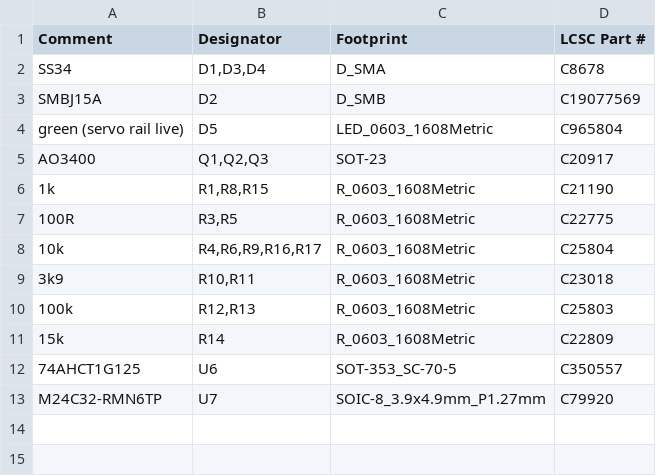
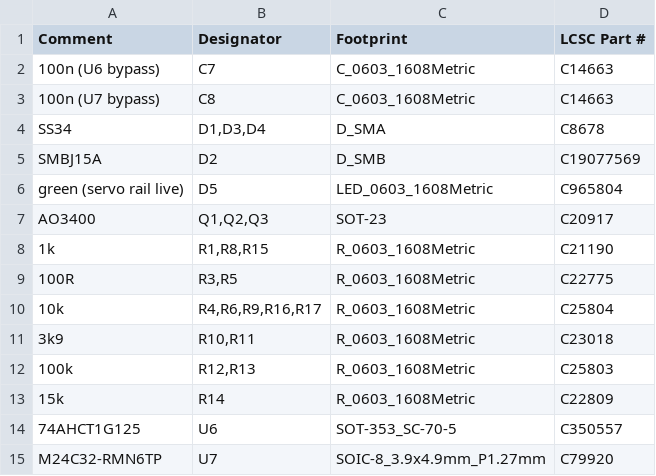
Before and after one commit to bgautrea/coin_sorter, a CSV file: hardware/coin_hat/fab/jlcpcb/coin_hat_bom_jlcpcb.csv, drawn as a sheet; the diff names each change by its address in the sheet, - before the commit and + after, or states it on an @@ line.

```diff
--- a/hardware/coin_hat/fab/jlcpcb/coin_hat_bom_jlcpcb.csv
+++ b/hardware/coin_hat/fab/jlcpcb/coin_hat_bom_jlcpcb.csv
+row 2: 100n (U6 bypass) | C7 | C_0603_1608Metric | C14663
+row 3: 100n (U7 bypass) | C8 | C_0603_1608Metric | C14663
```
Also changed, not shown: hardware/coin_hat/fab/jlcpcb/coin_hat_cpl_jlcpcb.csv, hardware/coin_hat/fab/pcbway/coin_hat_bom_pcbway.csv, 6 other files.
